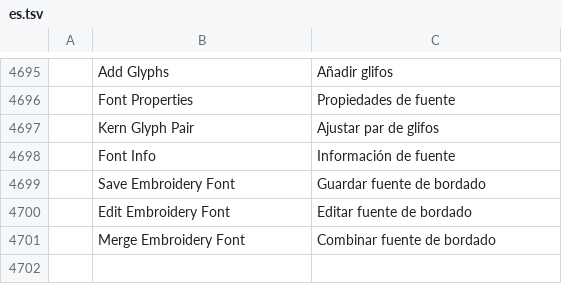
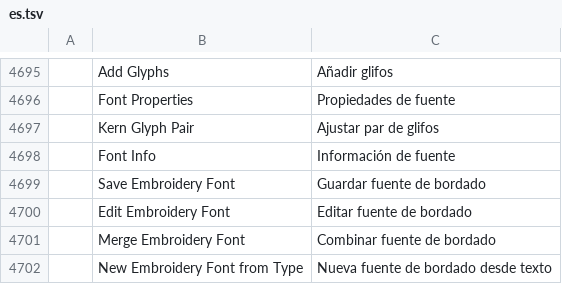
Before and after one commit to SiteSentrix/StitchFoundry, a TSV file: crates/ui-egui/src/i18n/es.tsv, drawn as a sheet; only a part is shown, gaps mark what is left out; the diff names each change by its address in the sheet, - before the commit and + after, or states it on an @@ line.

```diff
--- a/crates/ui-egui/src/i18n/es.tsv
+++ b/crates/ui-egui/src/i18n/es.tsv
+row 4702:  | New Embroidery Font from Type | Nueva fuente de bordado desde texto
```
Also changed, not shown: crates/ui-egui/src/i18n/fr.tsv, crates/ui-egui/src/i18n/ja.tsv, 13 other files.
